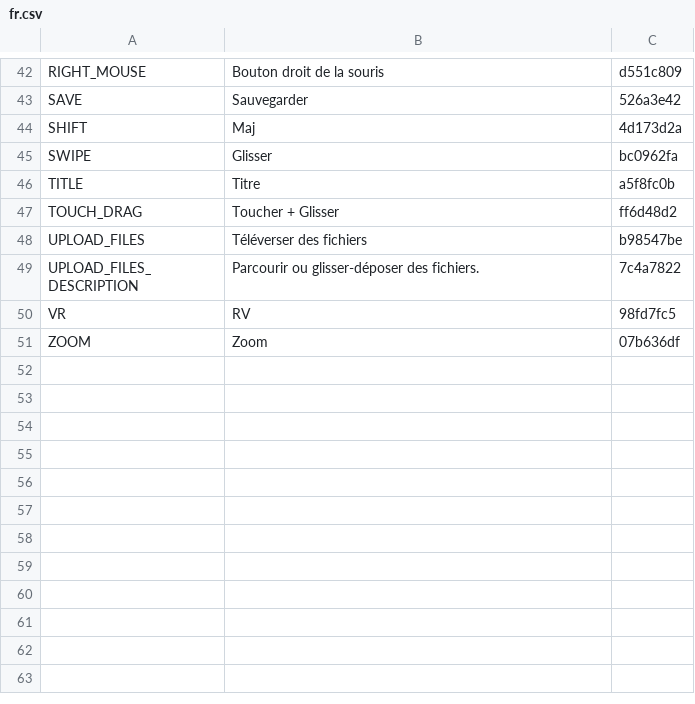
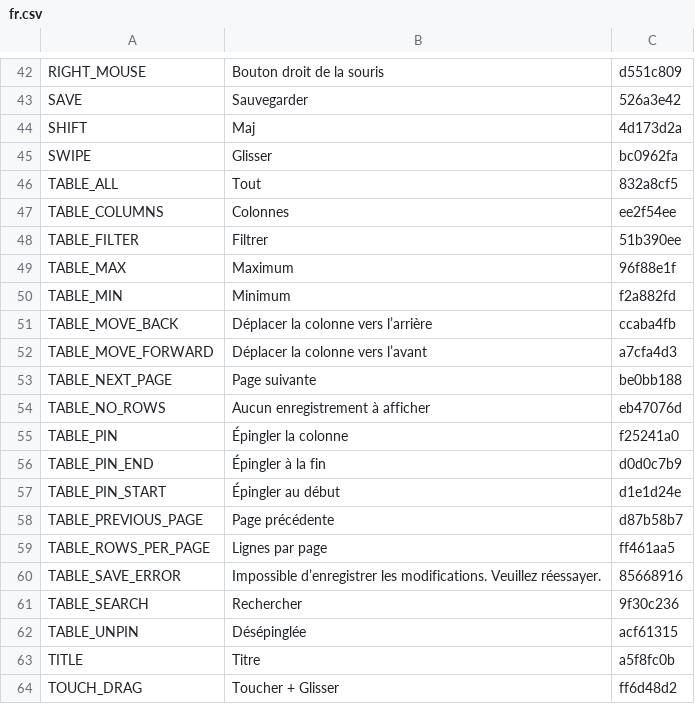
Before and after one commit to terraware/web-components, a CSV file: src/strings/csv/fr.csv, drawn as a sheet; only a part is shown, gaps mark what is left out; the shorter side is filled out with more unchanged rows.

```diff
--- a/src/strings/csv/fr.csv
+++ b/src/strings/csv/fr.csv
@@ -45,2 +45,19 @@ SHIFT,Maj,4d173d2a
 SWIPE,Glisser,bc0962fa
+TABLE_ALL,Tout,832a8cf5
+TABLE_COLUMNS,Colonnes,ee2f54ee
+TABLE_FILTER,Filtrer,51b390ee
+TABLE_MAX,Maximum,96f88e1f
+TABLE_MIN,Minimum,f2a882fd
+TABLE_MOVE_BACK,Déplacer la colonne vers l’arrière,ccaba4fb
+TABLE_MOVE_FORWARD,Déplacer la colonne vers l’avant,a7cfa4d3
+TABLE_NEXT_PAGE,Page suivante,be0bb188
+TABLE_NO_ROWS,Aucun enregistrement à afficher,eb47076d
+TABLE_PIN,Épingler la colonne,f25241a0
+TABLE_PIN_END,Épingler à la fin,d0d0c7b9
+TABLE_PIN_START,Épingler au début,d1e1d24e
+TABLE_PREVIOUS_PAGE,Page précédente,d87b58b7
+TABLE_ROWS_PER_PAGE,Lignes par page,ff461aa5
+TABLE_SAVE_ERROR,Impossible d’enregistrer les modifications. Veuillez réessayer.,85668916
+TABLE_SEARCH,Rechercher,9f30c236
+TABLE_UNPIN,Désépinglée,acf61315
 TITLE,Titre,a5f8fc0b
```
Also changed, not shown: src/strings/csv/en.csv, src/strings/csv/es.csv, 9 other files.
